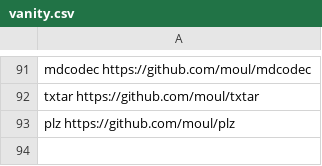
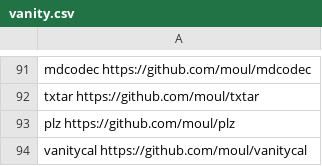
Before and after one commit to moul/moul.io, a CSV file: vanity.csv, drawn as a sheet; only a part is shown, gaps mark what is left out; the diff names each change by its address in the sheet, - before the commit and + after, or states it on an @@ line.

Commit message:
feat: add vanitycal
Signed-off-by: moul <94029+moul@users.noreply.github.com>

```diff
--- a/vanity.csv
+++ b/vanity.csv
+row 94: vanitycal https://github.com/moul/vanitycal
```
